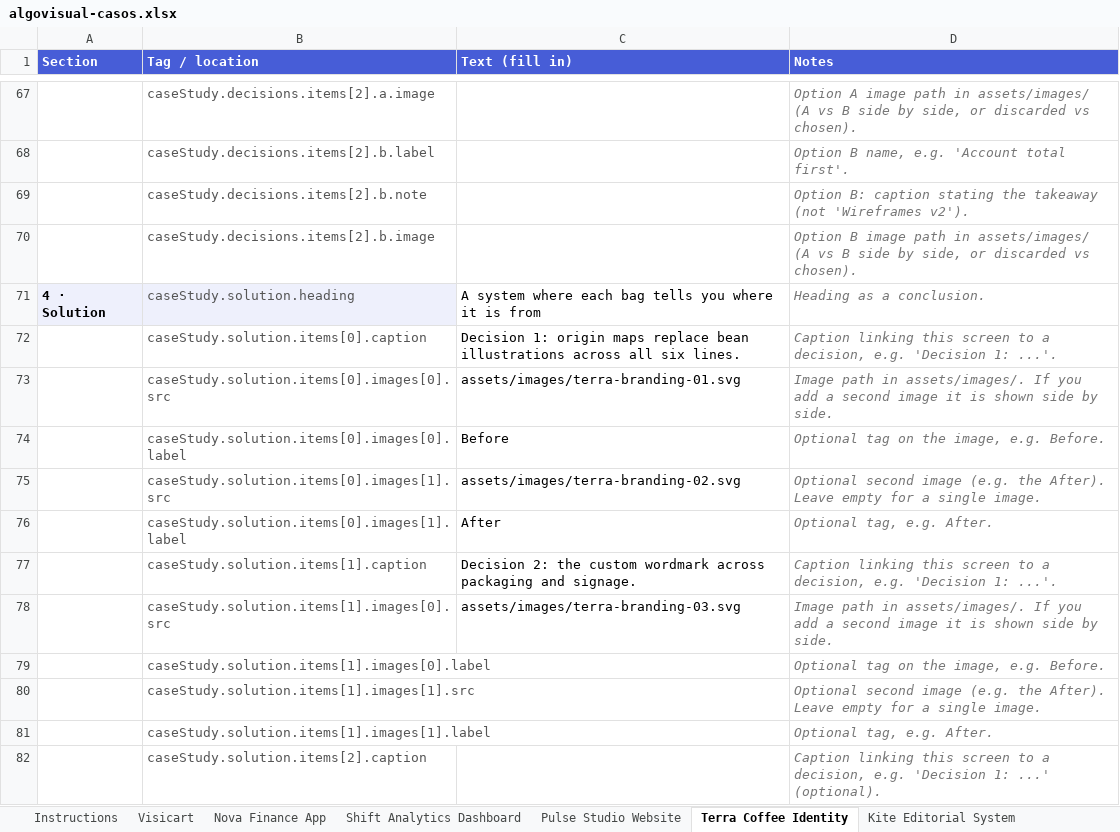
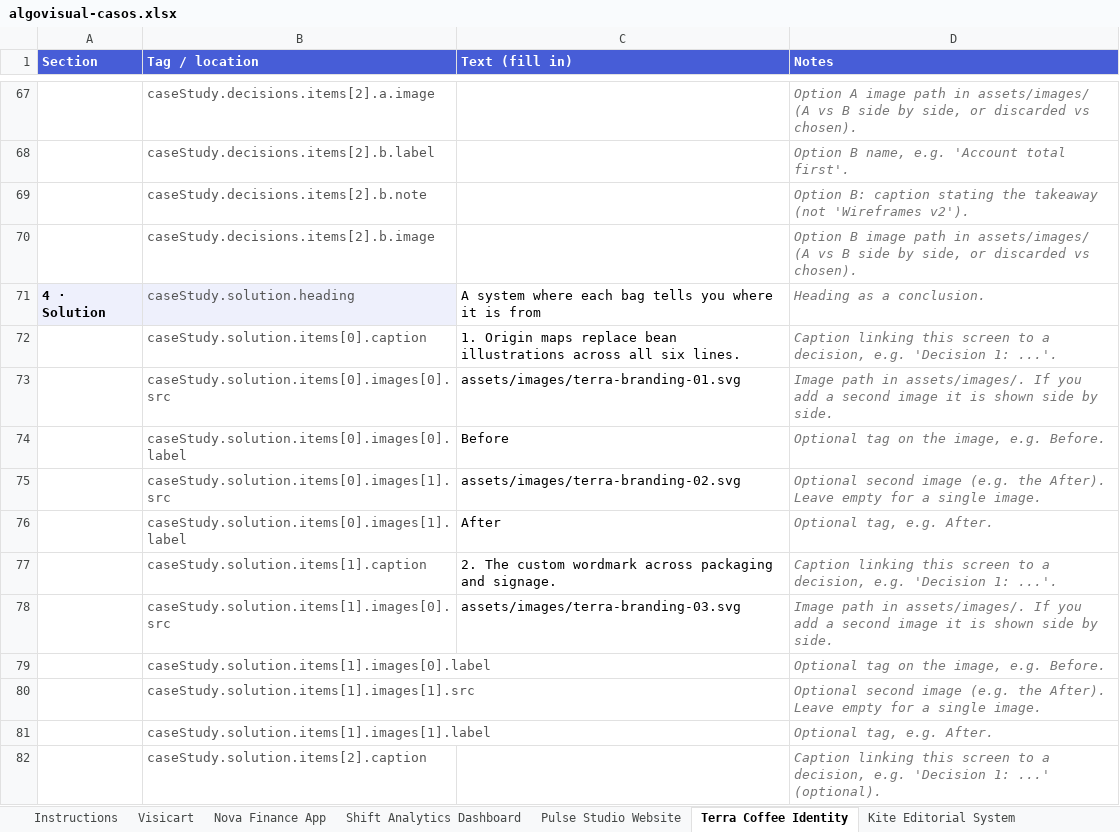
Before and after one commit to algovisual-mx/algovisual, an Excel workbook: content/algovisual-casos.xlsx, sheet Terra Coffee Identity, drawn as a sheet; only a part is shown, gaps mark what is left out; values as stored, in another font and other column widths than the file's, no borders; the diff names each change by its address in the sheet, - before the commit and + after, or states it on an @@ line.

```diff
--- a/content/algovisual-casos.xlsx (sheet Terra Coffee Identity)
+++ b/content/algovisual-casos.xlsx (sheet Terra Coffee Identity)
-C72 (Text (fill in)): Decision 1: origin maps replace…
+C72 (Text (fill in)): 1. Origin maps replace…
-C77 (Text (fill in)): Decision 2: the custom wordmark…
+C77 (Text (fill in)): 2. The custom wordmark…
```
Also changed, not shown: sheet Visicart, sheet Aether Motion Reel, sheet Kite Editorial System, sheet Pulse Studio Website, sheet Shift Analytics Dashboard, sheet Nova Finance App, 7 other files.
